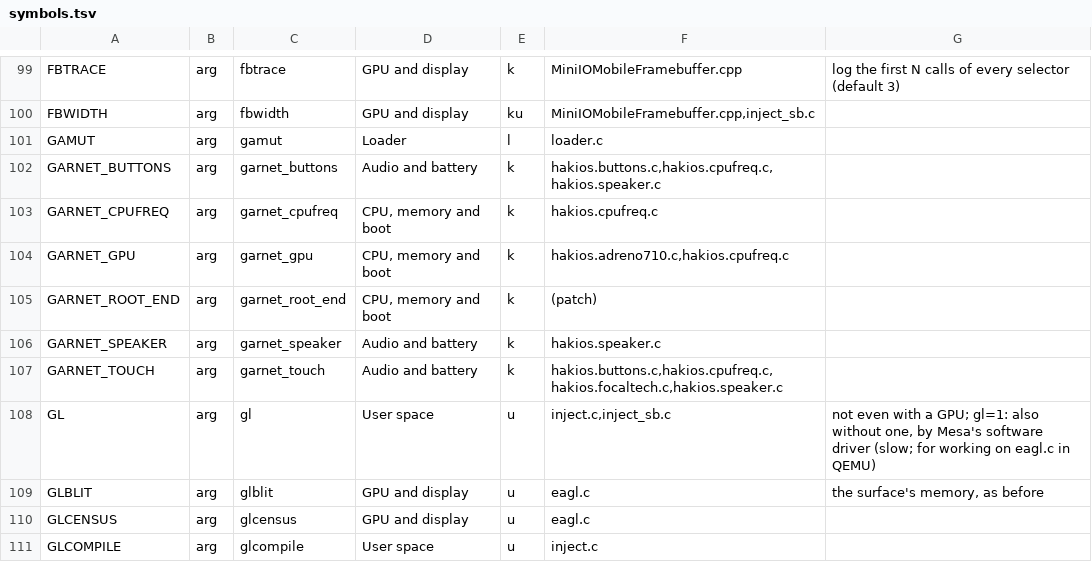
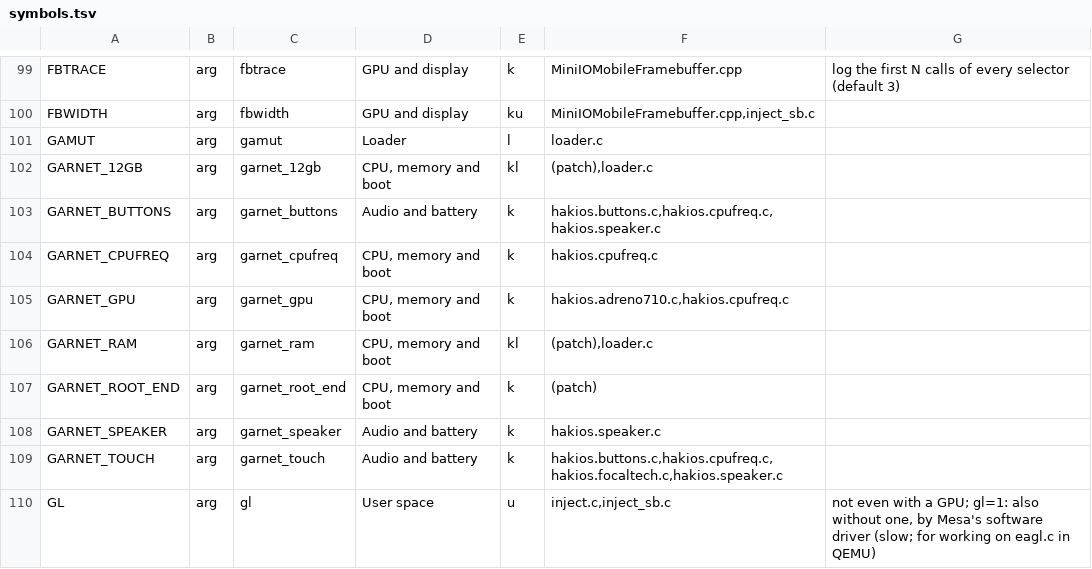
Before and after one commit to JosephMontfort/hakios-xnu-kernel-garnet, a TSV file: configs/symbols.tsv, drawn as a sheet; only a part is shown, gaps mark what is left out; the shorter side is filled out with more unchanged rows.

Commit message:
docs, configs: sync boot-args documentation for garnet_12gb and garnet_ram

```diff
--- a/configs/symbols.tsv
+++ b/configs/symbols.tsv
@@ -101,2 +101,3 @@ FBWIDTH	arg	fbwidth	GPU and display	ku	MiniIOMobileFramebuffer.cpp,inject_sb.c
 GAMUT	arg	gamut	Loader	l	loader.c	
+GARNET_12GB	arg	garnet_12gb	CPU, memory and boot	kl	(patch),loader.c	
 GARNET_BUTTONS	arg	garnet_buttons	Audio and battery	k	hakios.buttons.c,hakios.cpufreq.c,hakios.speaker.c	
@@ -104,2 +105,3 @@ GARNET_CPUFREQ	arg	garnet_cpufreq	CPU, memory and boot	k	hakios.cpufreq.c
 GARNET_GPU	arg	garnet_gpu	CPU, memory and boot	k	hakios.adreno710.c,hakios.cpufreq.c	
+GARNET_RAM	arg	garnet_ram	CPU, memory and boot	kl	(patch),loader.c	
 GARNET_ROOT_END	arg	garnet_root_end	CPU, memory and boot	k	(patch)	
```
Also changed, not shown: 2 other files.
